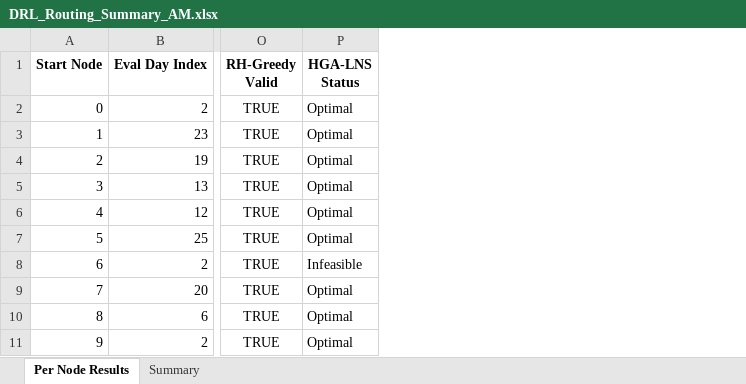
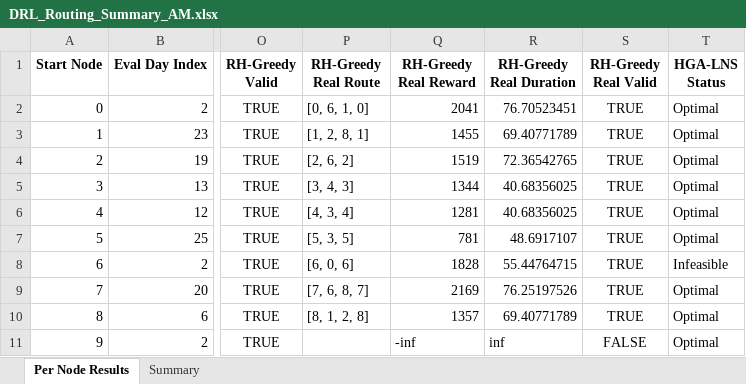
Before and after one commit to aptafur230701/Routing_Pricing_Model, an Excel workbook: results_10nodes/DRL_Routing_Summary_AM.xlsx, sheet Per Node Results, drawn as a sheet; only a part is shown, gaps mark what is left out; values as stored, in another font and other column widths than the file's, no borders; the diff names each change by its address in the sheet, - before the commit and + after, or states it on an @@ line.

Commit message:
Primeros resultados al añadir Greedy RH estocastico

```diff
--- a/results_10nodes/DRL_Routing_Summary_AM.xlsx (sheet Per Node Results)
+++ b/results_10nodes/DRL_Routing_Summary_AM.xlsx (sheet Per Node Results)
+column P (RH-Greedy Real Route), rows 2-10: [0, 6, 1, 0] | [1, 2, 8, 1] | [2, 6, 2] | [3, 4, 3] | [4, 3, 4] | [5, 3, 5] | [6, 0, 6] | [7, 6, 8, 7] | [8, 1, 2, 8]
+column Q (RH-Greedy Real Reward), rows 2-11: 2041 | 1455 | 1519 | 1344 | 1281 | 781 | 1828 | 2169 | 1357 | -inf
+column R (RH-Greedy Real Duration), rows 2-11: 76.70523451 | 69.40771789 | 72.36542765 | 40.68356025 | 40.68356025 | 48.6917107 | 55.44764715 | 76.25197526 | 69.40771789 | inf
+column S (RH-Greedy Real Valid), rows 2-11: TRUE | TRUE | TRUE | TRUE | TRUE | TRUE | TRUE | TRUE | TRUE | FALSE
```
Also changed, not shown: sheet Summary, 3 other files.
